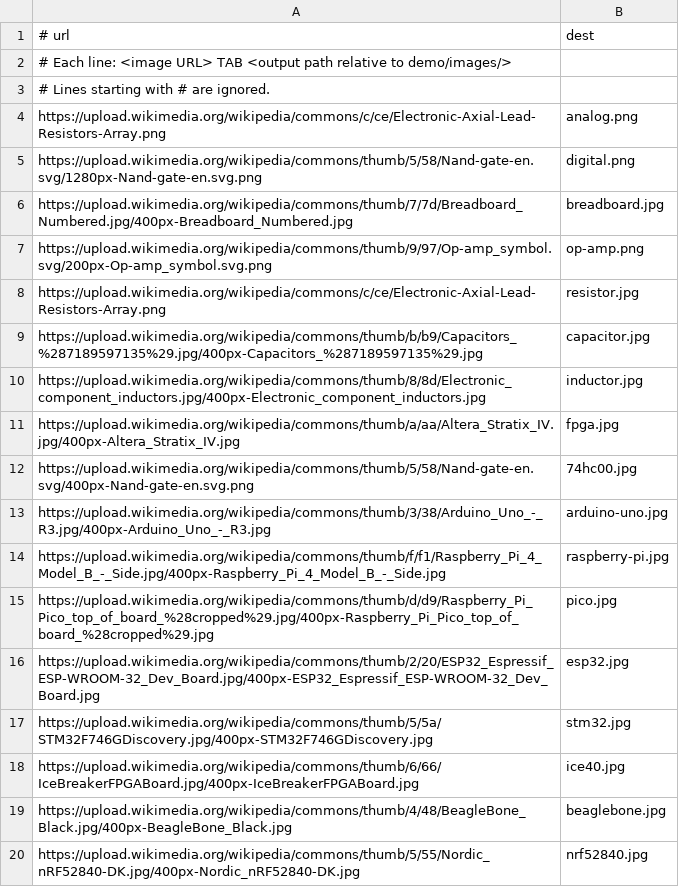
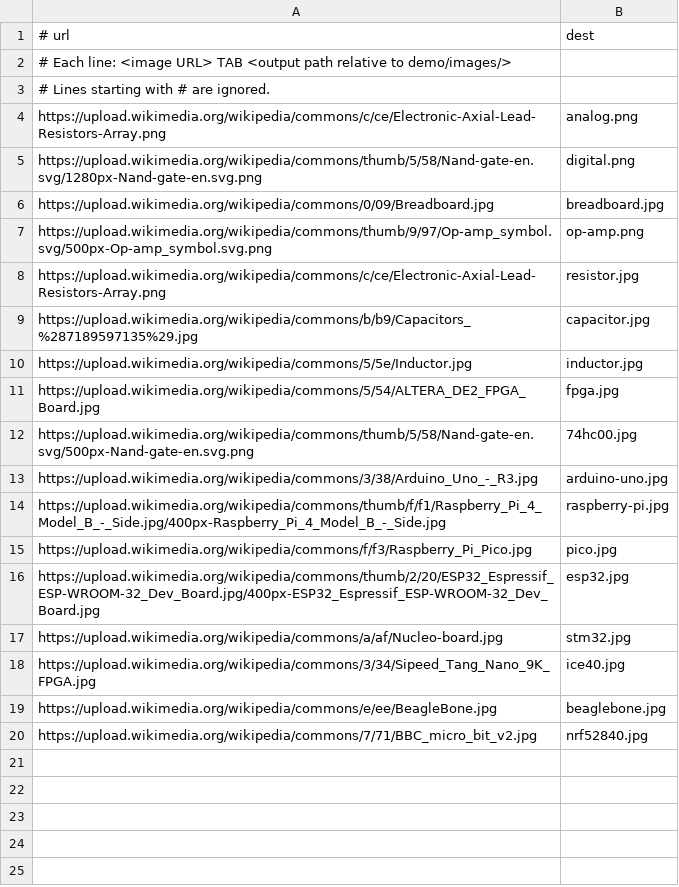
Before and after one commit to axvonx/concept-tree, a TSV file: demo/images.tsv, drawn as a sheet.

```diff
--- a/demo/images.tsv
+++ b/demo/images.tsv
@@ -5,16 +5,16 @@ https://upload.wikimedia.org/wikipedia/commons/c/ce/Electronic-Axial-Lead-Resist
 https://upload.wikimedia.org/wikipedia/commons/thumb/5/58/Nand-gate-en.svg/1280px-Nand-gate-en.svg.png	digital.png
-https://upload.wikimedia.org/wikipedia/commons/thumb/7/7d/Breadboard_Numbered.jpg/400px-Breadboard_Numbered.jpg	breadboard.jpg
-https://upload.wikimedia.org/wikipedia/commons/thumb/9/97/Op-amp_symbol.svg/200px-Op-amp_symbol.svg.png	op-amp.png
+https://upload.wikimedia.org/wikipedia/commons/0/09/Breadboard.jpg	breadboard.jpg
+https://upload.wikimedia.org/wikipedia/commons/thumb/9/97/Op-amp_symbol.svg/500px-Op-amp_symbol.svg.png	op-amp.png
 https://upload.wikimedia.org/wikipedia/commons/c/ce/Electronic-Axial-Lead-Resistors-Array.png	resistor.jpg
-https://upload.wikimedia.org/wikipedia/commons/thumb/b/b9/Capacitors_%287189597135%29.jpg/400px-Capacitors_%287189597135%29.jpg	capacitor.jpg
-https://upload.wikimedia.org/wikipedia/commons/thumb/8/8d/Electronic_component_inductors.jpg/400px-Electronic_component_inductors.jpg	inductor.jpg
-https://upload.wikimedia.org/wikipedia/commons/thumb/a/aa/Altera_Stratix_IV.jpg/400px-Altera_Stratix_IV.jpg	fpga.jpg
-https://upload.wikimedia.org/wikipedia/commons/thumb/5/58/Nand-gate-en.svg/400px-Nand-gate-en.svg.png	74hc00.jpg
-https://upload.wikimedia.org/wikipedia/commons/thumb/3/38/Arduino_Uno_-_R3.jpg/400px-Arduino_Uno_-_R3.jpg	arduino-uno.jpg
+https://upload.wikimedia.org/wikipedia/commons/b/b9/Capacitors_%287189597135%29.jpg	capacitor.jpg
+https://upload.wikimedia.org/wikipedia/commons/5/5e/Inductor.jpg	inductor.jpg
+https://upload.wikimedia.org/wikipedia/commons/5/54/ALTERA_DE2_FPGA_Board.jpg	fpga.jpg
+https://upload.wikimedia.org/wikipedia/commons/thumb/5/58/Nand-gate-en.svg/500px-Nand-gate-en.svg.png	74hc00.jpg
+https://upload.wikimedia.org/wikipedia/commons/3/38/Arduino_Uno_-_R3.jpg	arduino-uno.jpg
 https://upload.wikimedia.org/wikipedia/commons/thumb/f/f1/Raspberry_Pi_4_Model_B_-_Side.jpg/400px-Raspberry_Pi_4_Model_B_-_Side.jpg	raspberry-pi.jpg
-https://upload.wikimedia.org/wikipedia/commons/thumb/d/d9/Raspberry_Pi_Pico_top_of_board_%28cropped%29.jpg/400px-Raspberry_Pi_Pico_top_of_board_%28cropped%29.jpg	pico.jpg
+https://upload.wikimedia.org/wikipedia/commons/f/f3/Raspberry_Pi_Pico.jpg	pico.jpg
 https://upload.wikimedia.org/wikipedia/commons/thumb/2/20/ESP32_Espressif_ESP-WROOM-32_Dev_Board.jpg/400px-ESP32_Espressif_ESP-WROOM-32_Dev_Board.jpg	esp32.jpg
-https://upload.wikimedia.org/wikipedia/commons/thumb/5/5a/STM32F746GDiscovery.jpg/400px-STM32F746GDiscovery.jpg	stm32.jpg
-https://upload.wikimedia.org/wikipedia/commons/thumb/6/66/IceBreakerFPGABoard.jpg/400px-IceBreakerFPGABoard.jpg	ice40.jpg
-https://upload.wikimedia.org/wikipedia/commons/thumb/4/48/BeagleBone_Black.jpg/400px-BeagleBone_Black.jpg	beaglebone.jpg
-https://upload.wikimedia.org/wikipedia/commons/thumb/5/55/Nordic_nRF52840-DK.jpg/400px-Nordic_nRF52840-DK.jpg	nrf52840.jpg
+https://upload.wikimedia.org/wikipedia/commons/a/af/Nucleo-board.jpg	stm32.jpg
+https://upload.wikimedia.org/wikipedia/commons/3/34/Sipeed_Tang_Nano_9K_FPGA.jpg	ice40.jpg
+https://upload.wikimedia.org/wikipedia/commons/e/ee/BeagleBone.jpg	beaglebone.jpg
+https://upload.wikimedia.org/wikipedia/commons/7/71/BBC_micro_bit_v2.jpg	nrf52840.jpg
```
